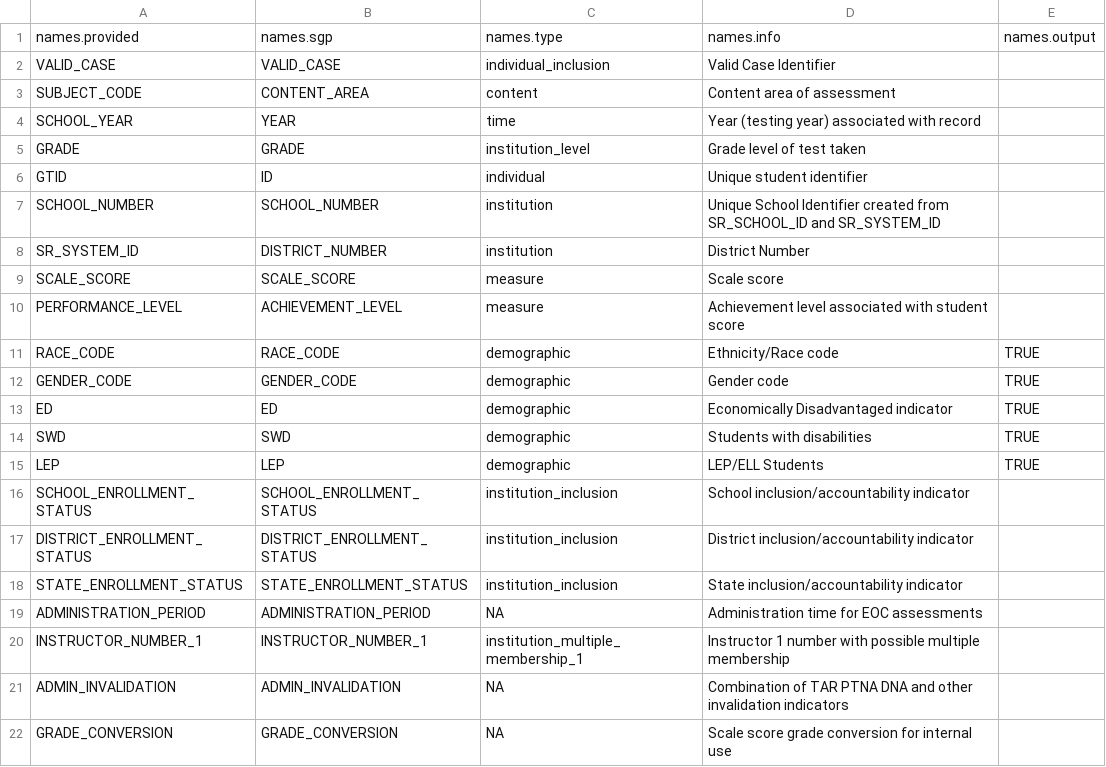
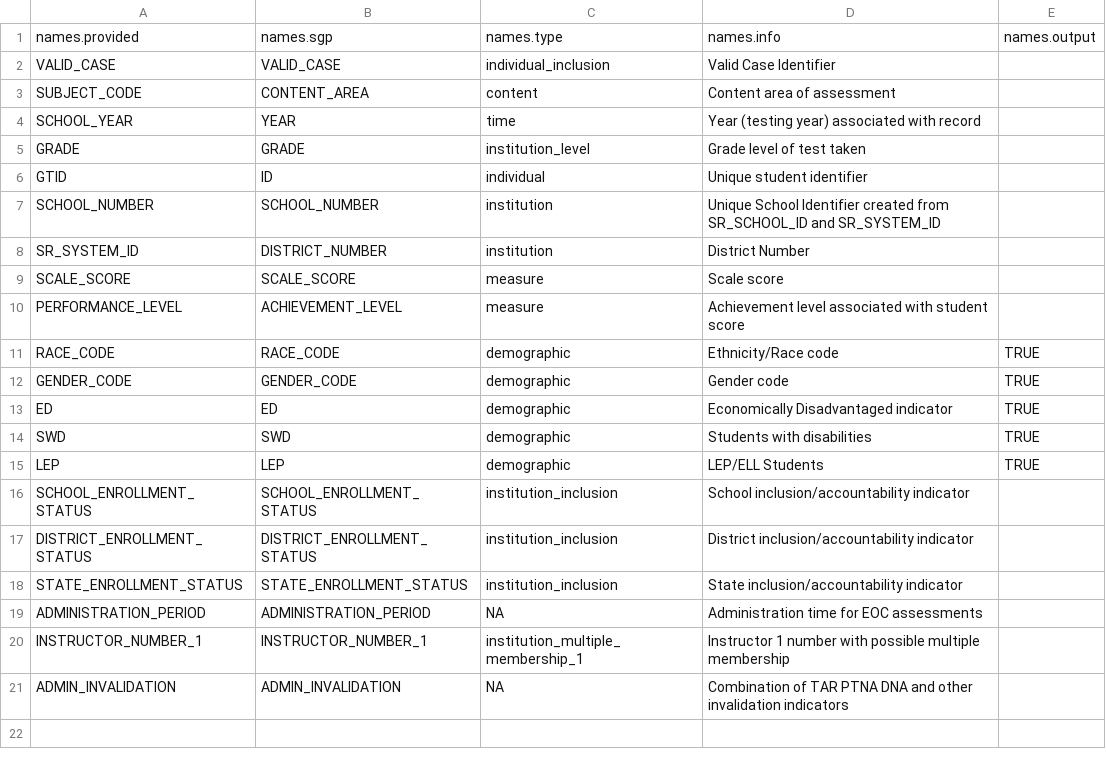
Before and after one commit to CenterForAssessment/SGPstateData, a CSV file: Variable_Name_Lookup/GA_Variable_Name_Lookup.csv, drawn as a sheet; the diff names each change by its address in the sheet, - before the commit and + after, or states it on an @@ line.

Commit message:
update the GA variable name lookup

```diff
--- a/Variable_Name_Lookup/GA_Variable_Name_Lookup.csv
+++ b/Variable_Name_Lookup/GA_Variable_Name_Lookup.csv
-row 22: GRADE_CONVERSION | GRADE_CONVERSION | NA | Scale score grade conversion for internal use
```
Also changed, not shown: 1 other file.
